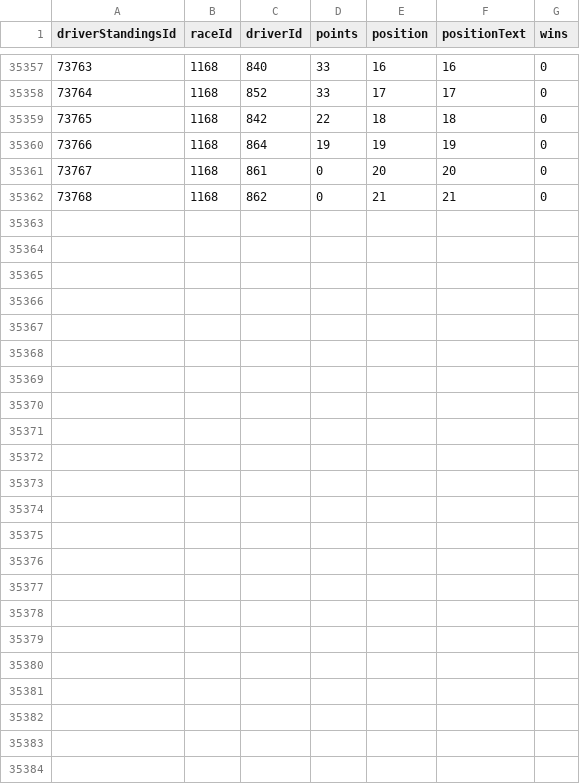
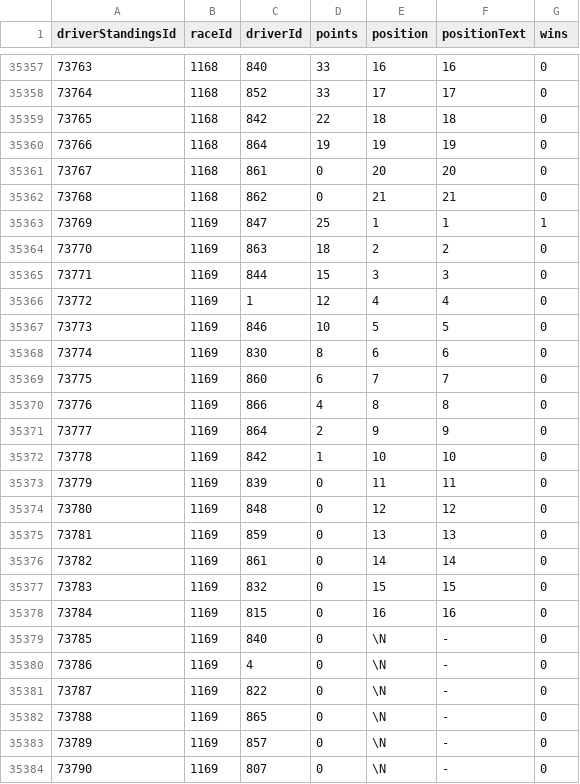
Before and after one commit to TracingInsights/RaceData, a CSV file: data/driver_standings.csv, drawn as a sheet; only a part is shown, gaps mark what is left out.

```diff
--- a/data/driver_standings.csv
+++ b/data/driver_standings.csv
@@ -35362 +35362,23 @@ driverStandingsId,raceId,driverId,points,position,positionText,wins
 73768,1168,862,0,21,21,0
+73769,1169,847,25,1,1,1
+73770,1169,863,18,2,2,0
+73771,1169,844,15,3,3,0
+73772,1169,1,12,4,4,0
+73773,1169,846,10,5,5,0
+73774,1169,830,8,6,6,0
+73775,1169,860,6,7,7,0
+73776,1169,866,4,8,8,0
+73777,1169,864,2,9,9,0
+73778,1169,842,1,10,10,0
+73779,1169,839,0,11,11,0
+73780,1169,848,0,12,12,0
+73781,1169,859,0,13,13,0
+73782,1169,861,0,14,14,0
+73783,1169,832,0,15,15,0
+73784,1169,815,0,16,16,0
+73785,1169,840,0,\N,-,0
+73786,1169,4,0,\N,-,0
+73787,1169,822,0,\N,-,0
+73788,1169,865,0,\N,-,0
+73789,1169,857,0,\N,-,0
+73790,1169,807,0,\N,-,0
```
Also changed, not shown: data/constructor_results.csv, data/constructor_standings.csv, 11 other files.
